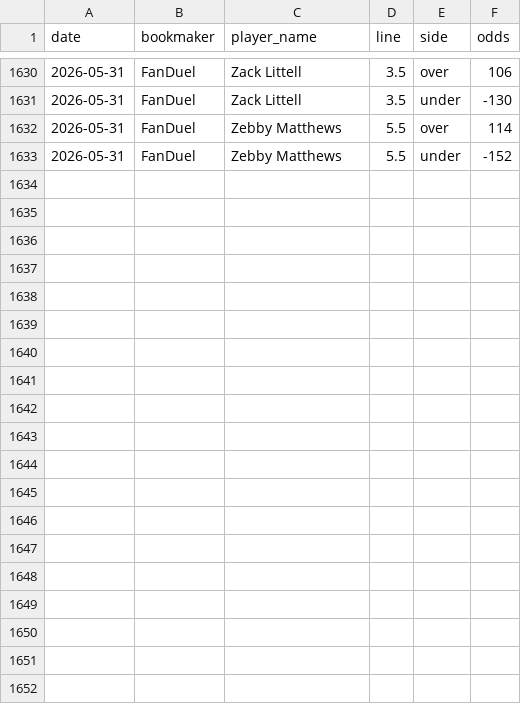
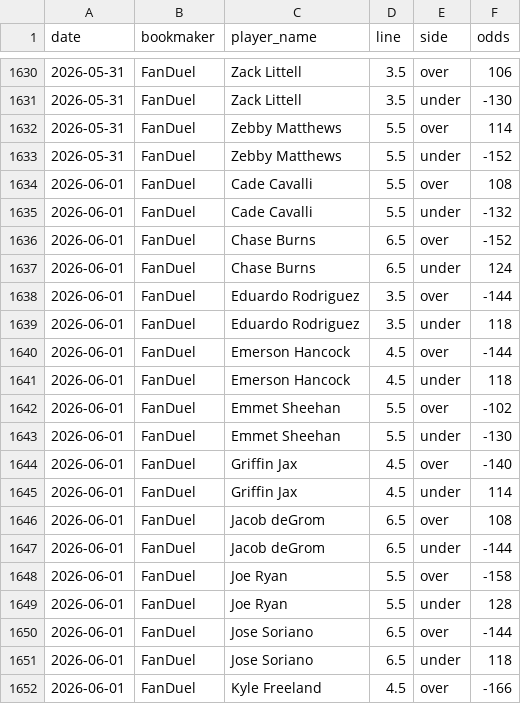
Before and after one commit to andrewrust04-blip/mlb-betting-model, a CSV file: historical_lines.csv, drawn as a sheet; only a part is shown, gaps mark what is left out; the diff covers the shown part only.

```diff
--- a/historical_lines.csv
+++ b/historical_lines.csv
@@ -1633 +1633,20 @@ date,bookmaker,player_name,line,side,odds
 2026-05-31,FanDuel,Zebby Matthews,5.5,under,-152
+2026-06-01,FanDuel,Cade Cavalli,5.5,over,108
+2026-06-01,FanDuel,Cade Cavalli,5.5,under,-132
+2026-06-01,FanDuel,Chase Burns,6.5,over,-152
+2026-06-01,FanDuel,Chase Burns,6.5,under,124
+2026-06-01,FanDuel,Eduardo Rodriguez,3.5,over,-144
+2026-06-01,FanDuel,Eduardo Rodriguez,3.5,under,118
+2026-06-01,FanDuel,Emerson Hancock,4.5,over,-144
+2026-06-01,FanDuel,Emerson Hancock,4.5,under,118
+2026-06-01,FanDuel,Emmet Sheehan,5.5,over,-102
+2026-06-01,FanDuel,Emmet Sheehan,5.5,under,-130
+2026-06-01,FanDuel,Griffin Jax,4.5,over,-140
+2026-06-01,FanDuel,Griffin Jax,4.5,under,114
+2026-06-01,FanDuel,Jacob deGrom,6.5,over,108
+2026-06-01,FanDuel,Jacob deGrom,6.5,under,-144
+2026-06-01,FanDuel,Joe Ryan,5.5,over,-158
+2026-06-01,FanDuel,Joe Ryan,5.5,under,128
+2026-06-01,FanDuel,Jose Soriano,6.5,over,-144
+2026-06-01,FanDuel,Jose Soriano,6.5,under,118
+2026-06-01,FanDuel,Kyle Freeland,4.5,over,-166
```
Also changed, not shown: 13 added rows elsewhere in this file, sportsbook_lines.csv, 1 other file.
